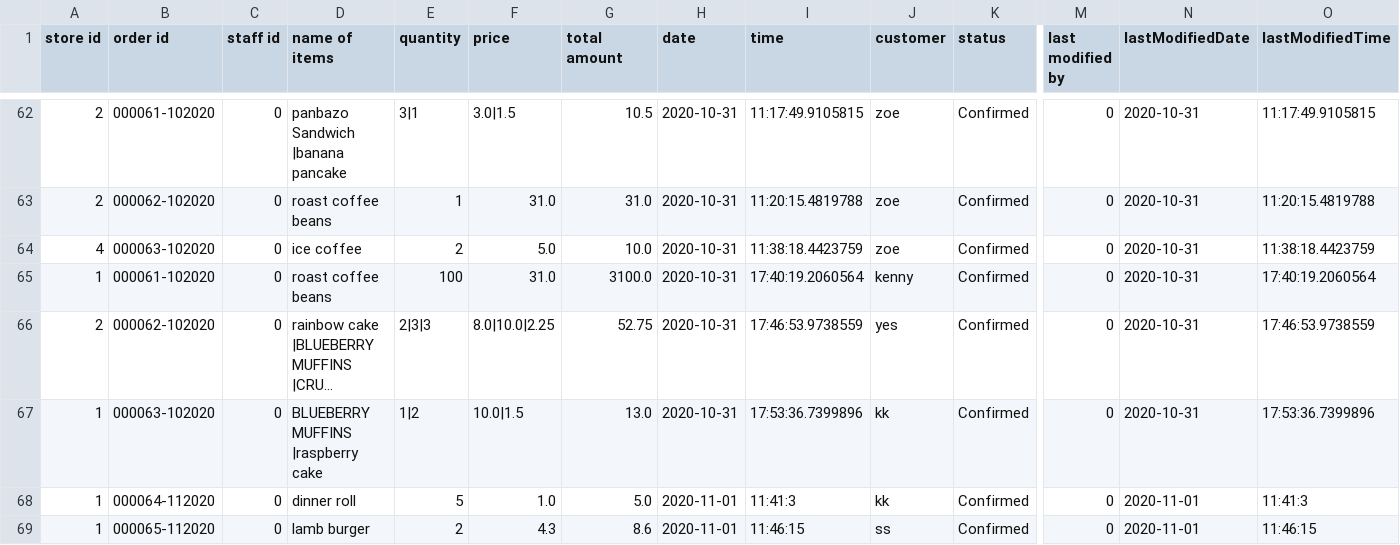
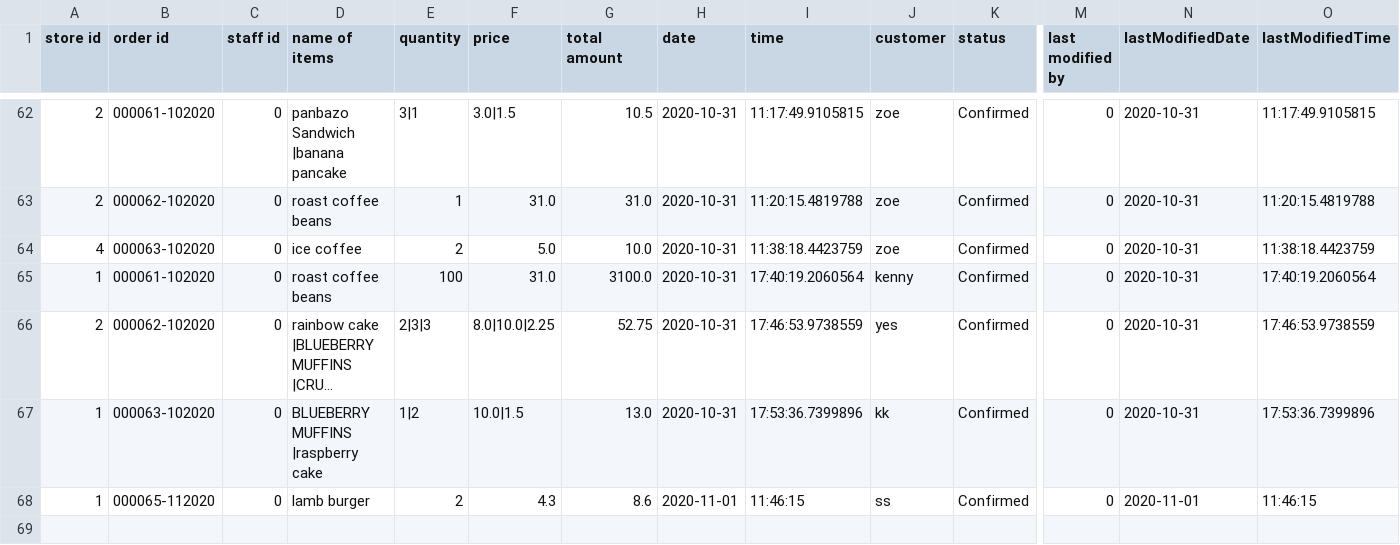
Before and after one commit to ldai0008/BakerySystem, a CSV file: order.csv, drawn as a sheet; only a part is shown, gaps mark what is left out; long unchanged cells end in …; rows hold the shown columns only; the diff names each change by its address in the sheet, - before the commit and + after, or states it on an @@ line.

Commit message:
11/1

```diff
--- a/order.csv
+++ b/order.csv
-row 68: 1 | 000064-112020 | 0 | dinner roll | 5 | 1.0 | 5.0 | 2020-11-01 | 11:41:3 | kk | Confirmed | 0 | 2020-11-01 | 11:41:3
```
